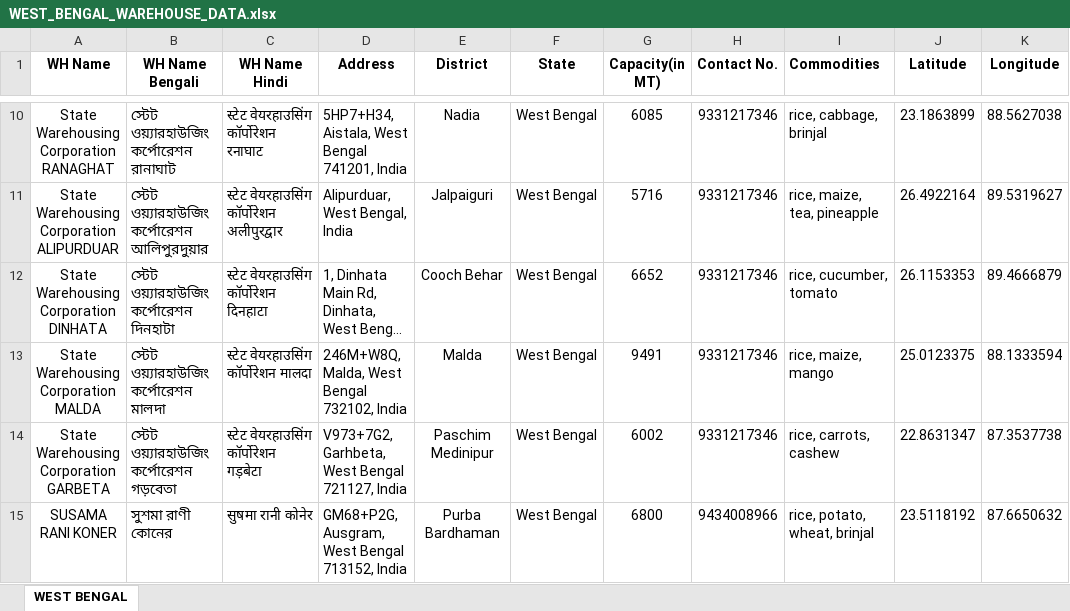
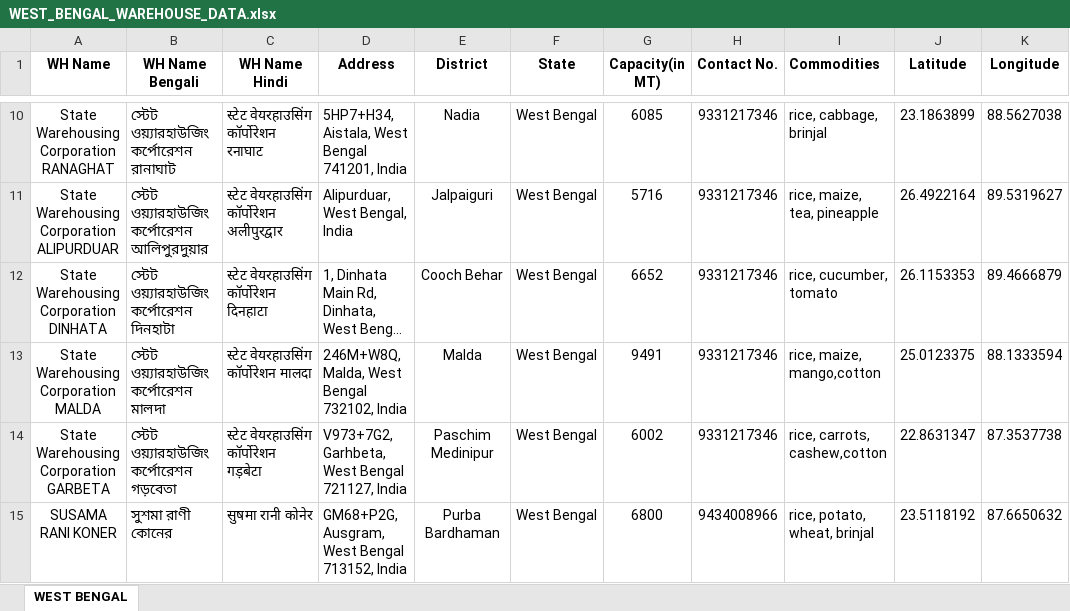
Before and after one commit to Deepshikha07004/ShasyaSathi---Final-Year-Project, an Excel workbook: backend/data/WEST_BENGAL_WAREHOUSE_DATA.xlsx, sheet WEST BENGAL, drawn as a sheet; only a part is shown, gaps mark what is left out; long unchanged cells end in …; values as stored, in another font and other column widths than the file's, no borders; charts and pictures not drawn; the diff covers the shown part only; the diff names each change by its address in the sheet, - before the commit and + after, or states it on an @@ line.

```diff
--- a/backend/data/WEST_BENGAL_WAREHOUSE_DATA.xlsx (sheet WEST BENGAL)
+++ b/backend/data/WEST_BENGAL_WAREHOUSE_DATA.xlsx (sheet WEST BENGAL)
-I13 (Commodities): rice, maize, mango
+I13 (Commodities): rice, maize, mango,cotton
-I14 (Commodities): rice, carrots, cashew
+I14 (Commodities): rice, carrots, cashew,cotton
```
Also changed, not shown: 8 edited cells elsewhere in this sheet, charts or pictures, 6 other files.
